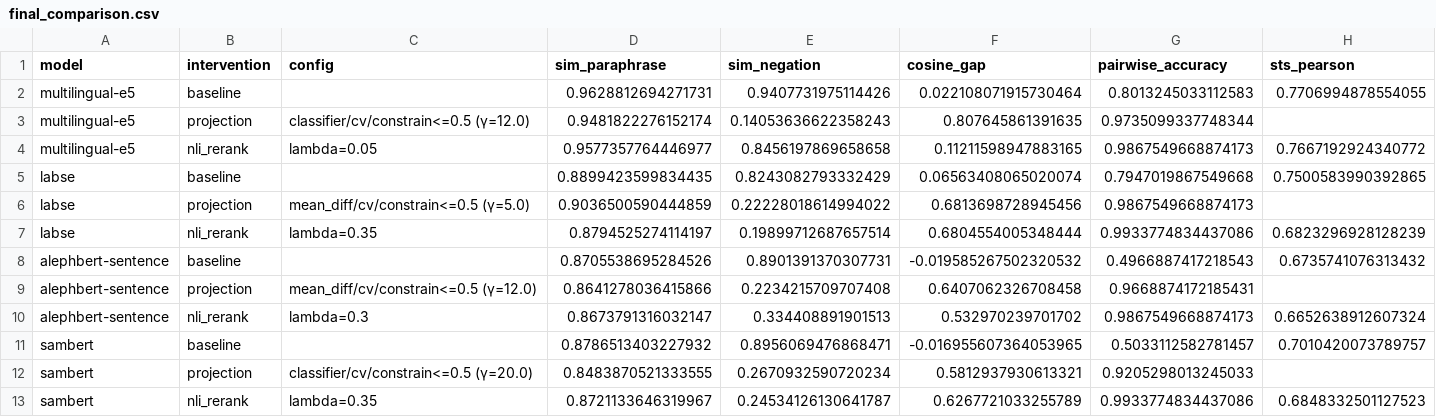
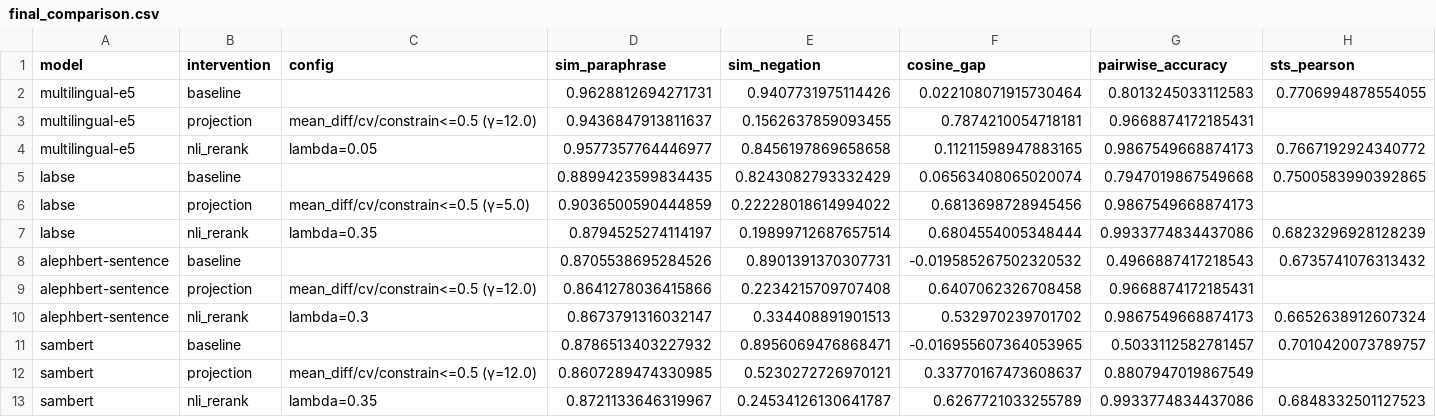
Before and after one commit to ItayBoros/hebrew-negation-embeddings, a CSV file: results/final_comparison.csv, drawn as a sheet; only a part is shown; the diff names each change by its address in the sheet, - before the commit and + after, or states it on an @@ line.

Commit message:
fix: projection headline config was test-set selection across 8 hypotheses
Table 6 and final_comparison.py picked, per model, whichever of the 8
ablated (direction x centering x cv/train) configurations scored highest
on TEST -- first by cosine_gap, then (after the earlier F5 fix) by pairwise
accuracy. Both versions are test-set selection across 8 candidates: every
row in projection_ablation.csv is a test-split number, so choosing among
them per model by their own test score isn't a locked single-method
evaluation, and inflates the headline number the same way unconstrained-
gamma selection inflates cosine_gap -- caught because the numbers looked
too good (sambert 0.92, in line with nli_rerank's 0.99).

Fixed by hard-coding the headline projection config to one configuration,
decided independently of any test number: mean_diff/centered/cv (the
module's own constructor defaults), applied identically to all four
models. Only sambert changes visibly (0.92 -> 0.88, since classifier/
gamma=20 was the argmax-accuracy pick but is not the default config);
multilingual-e5, LaBSE and alephbert-sentence keep the same numbers since
mean_diff/cv already happened to be their best-by-accuracy pick.

error_analysis.py's winning_projection_config() had the same problem
(argmax cosine_gap across the 8, for Table 7's per-category numbers) and
is fixed the same way, but results/error_analysis_summary.csv itself is
NOT regenerated in this commit -- that needs real embedder access (Colab),
which this environment does not have. Table 7 in report/main.tex still
reflects the old, unfixed per-category numbers pending a rerun.

```diff
--- a/results/final_comparison.csv
+++ b/results/final_comparison.csv
-C3 (config): classifier/cv/constrain<=0.5 (γ=12.0)
+C3 (config): mean_diff/cv/constrain<=0.5 (γ=12.0)
-D3 (sim_paraphrase): 0.9481822276152174
+D3 (sim_paraphrase): 0.9436847913811637
-E3 (sim_negation): 0.14053636622358243
+E3 (sim_negation): 0.1562637859093455
-F3 (cosine_gap): 0.807645861391635
+F3 (cosine_gap): 0.7874210054718181
-G3 (pairwise_accuracy): 0.9735099337748344
+G3 (pairwise_accuracy): 0.9668874172185431
-C12 (config): classifier/cv/constrain<=0.5 (γ=20.0)
+C12 (config): mean_diff/cv/constrain<=0.5 (γ=12.0)
-D12 (sim_paraphrase): 0.8483870521333555
+D12 (sim_paraphrase): 0.8607289474330985
-E12 (sim_negation): 0.2670932590720234
+E12 (sim_negation): 0.5230272726970121
-F12 (cosine_gap): 0.5812937930613321
+F12 (cosine_gap): 0.33770167473608637
-G12 (pairwise_accuracy): 0.9205298013245033
+G12 (pairwise_accuracy): 0.8807947019867549
```
Also changed, not shown: 4 other files.
